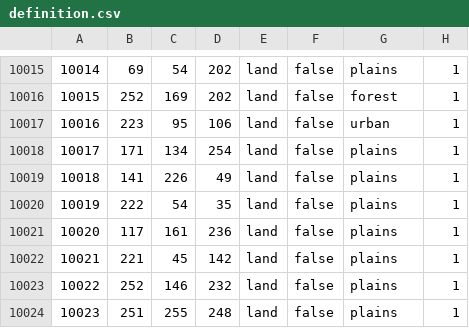
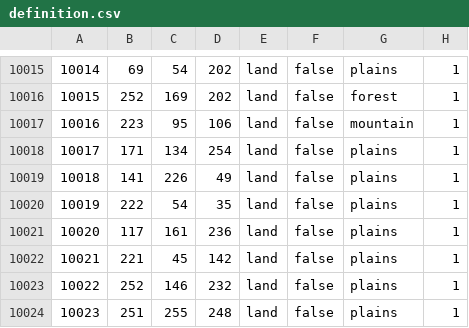
Before and after one commit to worker2of2month/A-DISCORD, a CSV file: map/definition.csv, drawn as a sheet; only a part is shown, gaps mark what is left out.

```diff
--- a/map/definition.csv
+++ b/map/definition.csv
@@ -10016,3 +10016,3 @@
 10015;252;169;202;land;false;forest;1
-10016;223;95;106;land;false;urban;1
+10016;223;95;106;land;false;mountain;1
 10017;171;134;254;land;false;plains;1
```
Also changed, not shown: 29 other files.
